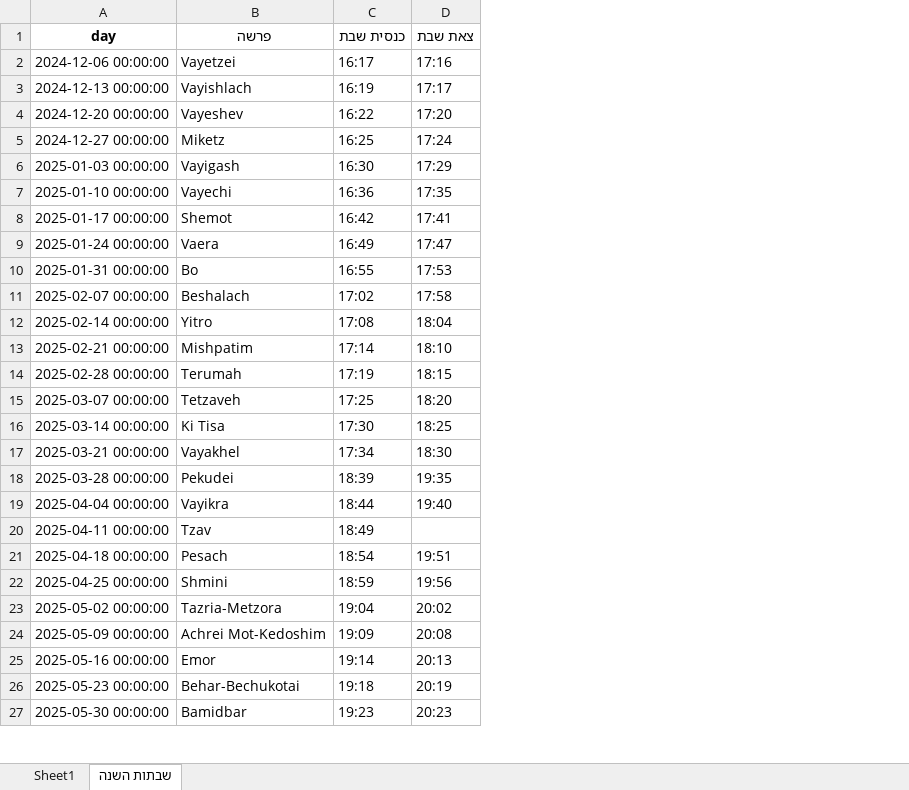
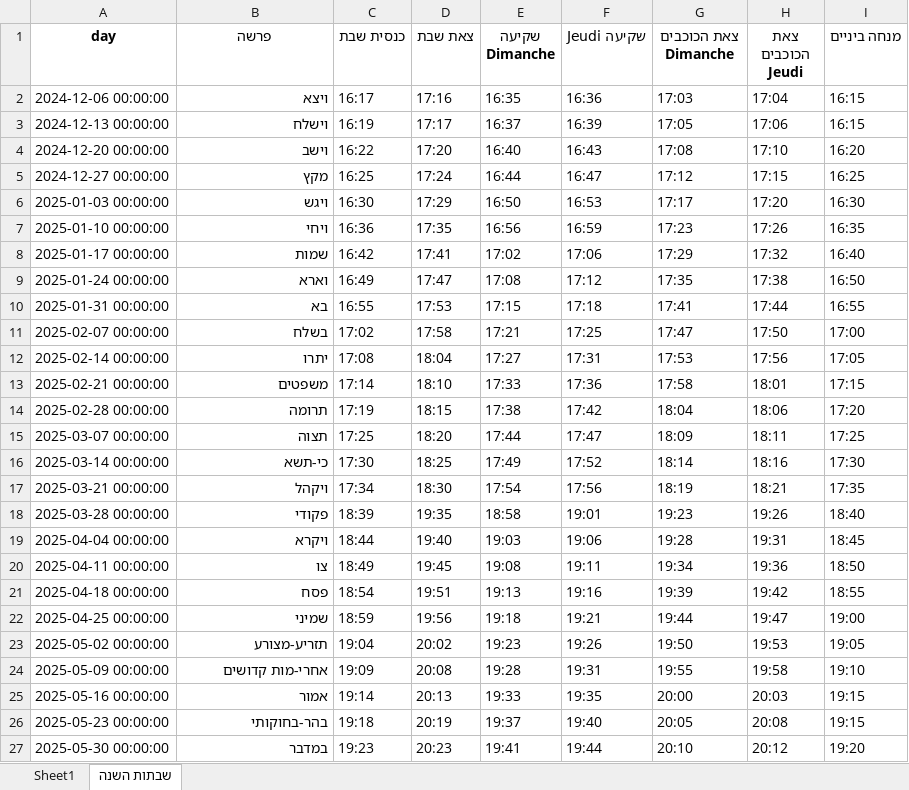
Before and after one commit to pilou73/horaires-shabbat, an Excel workbook: output/horaires_shabbat.xlsx, sheet שבתות השנה, drawn as a sheet; only a part is shown; values as stored, in another font and other column widths than the file's, no borders; the diff covers the shown part only; the diff names each change by its address in the sheet, - before the commit and + after, or states it on an @@ line.

Commit message:
Update horaires_shabbat.xlsx

```diff
--- a/output/horaires_shabbat.xlsx (sheet שבתות השנה)
+++ b/output/horaires_shabbat.xlsx (sheet שבתות השנה)
+column E (שקיעה Dimanche), rows 2-27: 16:35 | 16:37 | 16:40 | 16:44 | 16:50 | 16:56 | 17:02 | 17:08 | 17:15 | 17:21 | 17:27 | 17:33 | 17:38 | 17:44 | 17:49 | 17:54 | 18:58 | 19:03 | 19:08 | 19:13 | 19:18 | 19:23 | 19:28 | 19:33 | 19:37 | 19:41
+column F (שקיעה Jeudi), rows 2-27: 16:36 | 16:39 | 16:43 | 16:47 | 16:53 | 16:59 | 17:06 | 17:12 | 17:18 | 17:25 | 17:31 | 17:36 | 17:42 | 17:47 | 17:52 | 17:56 | 19:01 | 19:06 | 19:11 | 19:16 | 19:21 | 19:26 | 19:31 | 19:35 | 19:40 | 19:44
+column G (צאת הכוכבים Dimanche), rows 2-27: 17:03 | 17:05 | 17:08 | 17:12 | 17:17 | 17:23 | 17:29 | 17:35 | 17:41 | 17:47 | 17:53 | 17:58 | 18:04 | 18:09 | 18:14 | 18:19 | 19:23 | 19:28 | 19:34 | 19:39 | 19:44 | 19:50 | 19:55 | 20:00 | 20:05 | 20:10
+column H (צאת הכוכבים Jeudi), rows 2-27: 17:04 | 17:06 | 17:10 | 17:15 | 17:20 | 17:26 | 17:32 | 17:38 | 17:44 | 17:50 | 17:56 | 18:01 | 18:06 | 18:11 | 18:16 | 18:21 | 19:26 | 19:31 | 19:36 | 19:42 | 19:47 | 19:53 | 19:58 | 20:03 | 20:08 | 20:12
+column I (מנחה ביניים), rows 2-27: 16:15 | 16:15 | 16:20 | 16:25 | 16:30 | 16:35 | 16:40 | 16:50 | 16:55 | 17:00 | 17:05 | 17:15 | 17:20 | 17:25 | 17:30 | 17:35 | 18:40 | 18:45 | 18:50 | 18:55 | 19:00 | 19:05 | 19:10 | 19:15 | 19:15 | 19:20
-B2 (פרשה): Vayetzei
+B2 (פרשה): ויצא
-B3 (פרשה): Vayishlach
+B3 (פרשה): וישלח
-B4 (פרשה): Vayeshev
+B4 (פרשה): וישב
-B5 (פרשה): Miketz
+B5 (פרשה): מקץ
-B6 (פרשה): Vayigash
+B6 (פרשה): ויגש
-B7 (פרשה): Vayechi
+B7 (פרשה): ויחי
-B8 (פרשה): Shemot
+B8 (פרשה): שמות
-B9 (פרשה): Vaera
+B9 (פרשה): וארא
-B10 (פרשה): Bo
+B10 (פרשה): בא
-B11 (פרשה): Beshalach
+B11 (פרשה): בשלח
-B12 (פרשה): Yitro
+B12 (פרשה): יתרו
-B13 (פרשה): Mishpatim
+B13 (פרשה): משפטים
-B14 (פרשה): Terumah
+B14 (פרשה): תרומה
-B15 (פרשה): Tetzaveh
+B15 (פרשה): תצוה
-B16 (פרשה): Ki Tisa
+B16 (פרשה): כי-תשא
-B17 (פרשה): Vayakhel
+B17 (פרשה): ויקהל
-B18 (פרשה): Pekudei
+B18 (פרשה): פקודי
-B19 (פרשה): Vayikra
+B19 (פרשה): ויקרא
-B20 (פרשה): Tzav
+B20 (פרשה): צו
-D20 (צאת שבת): (empty)
+D20 (צאת שבת): 19:45
-B21 (פרשה): Pesach
+B21 (פרשה): פסח
-B22 (פרשה): Shmini
+B22 (פרשה): שמיני
-B23 (פרשה): Tazria-Metzora
+B23 (פרשה): תזריע-מצורע
-B24 (פרשה): Achrei Mot-Kedoshim
+B24 (פרשה): אחרי-מות קדושים
-B25 (פרשה): Emor
+B25 (פרשה): אמור
-B26 (פרשה): Behar-Bechukotai
+B26 (פרשה): בהר-בחוקותי
-B27 (פרשה): Bamidbar
+B27 (פרשה): במדבר
```
Also changed, not shown: 16 edited cells elsewhere in this sheet, sheet Sheet1.
